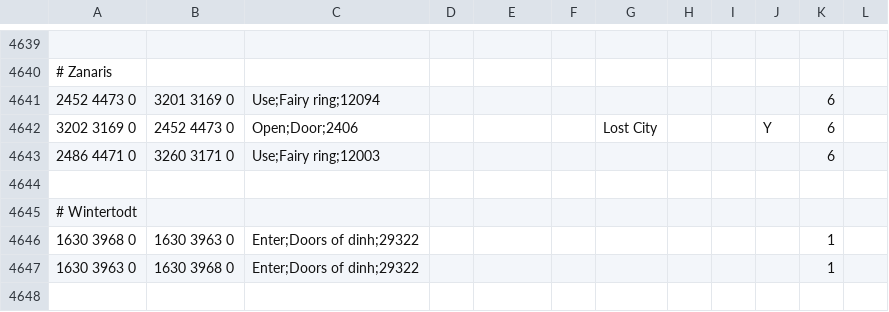
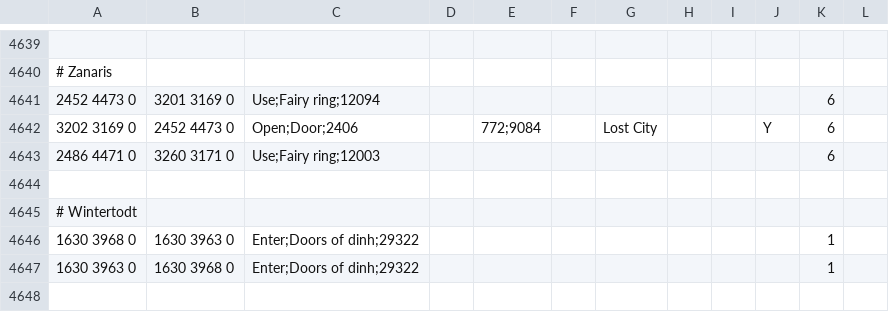
Before and after one commit to crispycritter99/Microbot, a TSV file: runelite-client/src/main/resources/net/runelite/client/plugins/microbot/shortestpath/transports.tsv, drawn as a sheet; only a part is shown, gaps mark what is left out.

```diff
--- a/runelite-client/src/main/resources/net/runelite/client/plugins/microbot/shortestpath/transports.tsv
+++ b/runelite-client/src/main/resources/net/runelite/client/plugins/microbot/shortestpath/transports.tsv
@@ -4641,3 +4641,3 @@
 2452 4473 0	3201 3169 0	Use;Fairy ring;12094								6	
-3202 3169 0	2452 4473 0	Open;Door;2406				Lost City			Y	6	
+3202 3169 0	2452 4473 0	Open;Door;2406		772;9084		Lost City			Y	6	
 2486 4471 0	3260 3171 0	Use;Fairy ring;12003								6	
```
Also changed, not shown: 3 other files.
